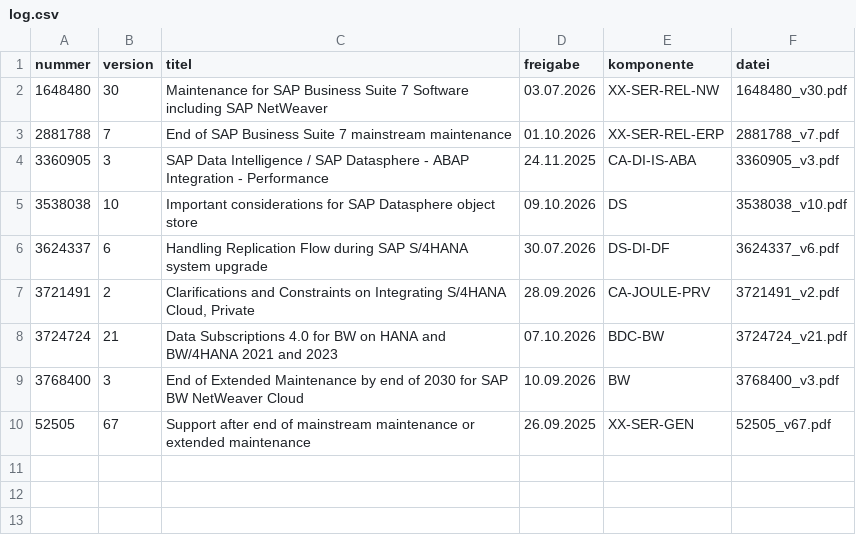
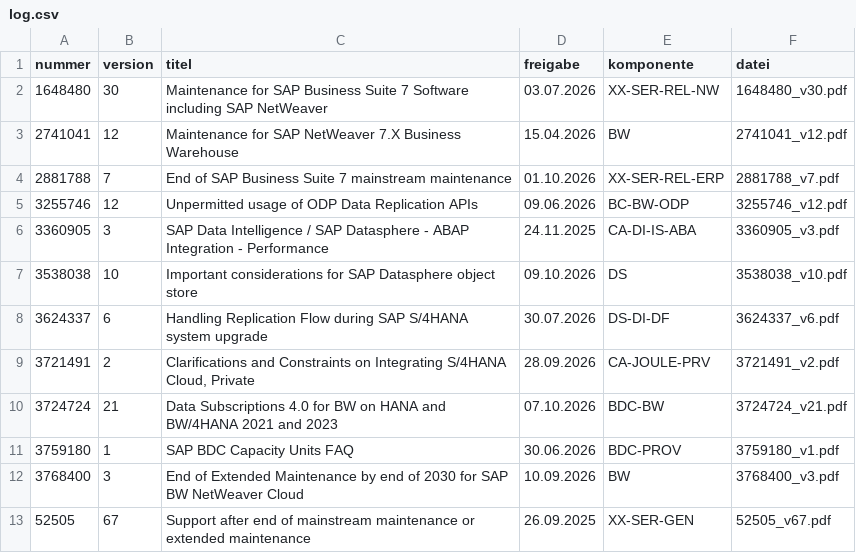
Before and after one commit to JJVatCBS/SAP-Wiki, a CSV file: notes/log.csv, drawn as a sheet; the diff names each change by its address in the sheet, - before the commit and + after, or states it on an @@ line.

```diff
--- a/notes/log.csv
+++ b/notes/log.csv
+row 3: 2741041 | 12 | Maintenance for SAP NetWeaver 7.X Business Warehouse | 15.04.2026 | BW | 2741041_v12.pdf
+row 5: 3255746 | 12 | Unpermitted usage of ODP Data Replication APIs | 09.06.2026 | BC-BW-ODP | 3255746_v12.pdf
+row 11: 3759180 | 1 | SAP BDC Capacity Units FAQ | 30.06.2026 | BDC-PROV | 3759180_v1.pdf
```
Also changed, not shown: 22 other files.
